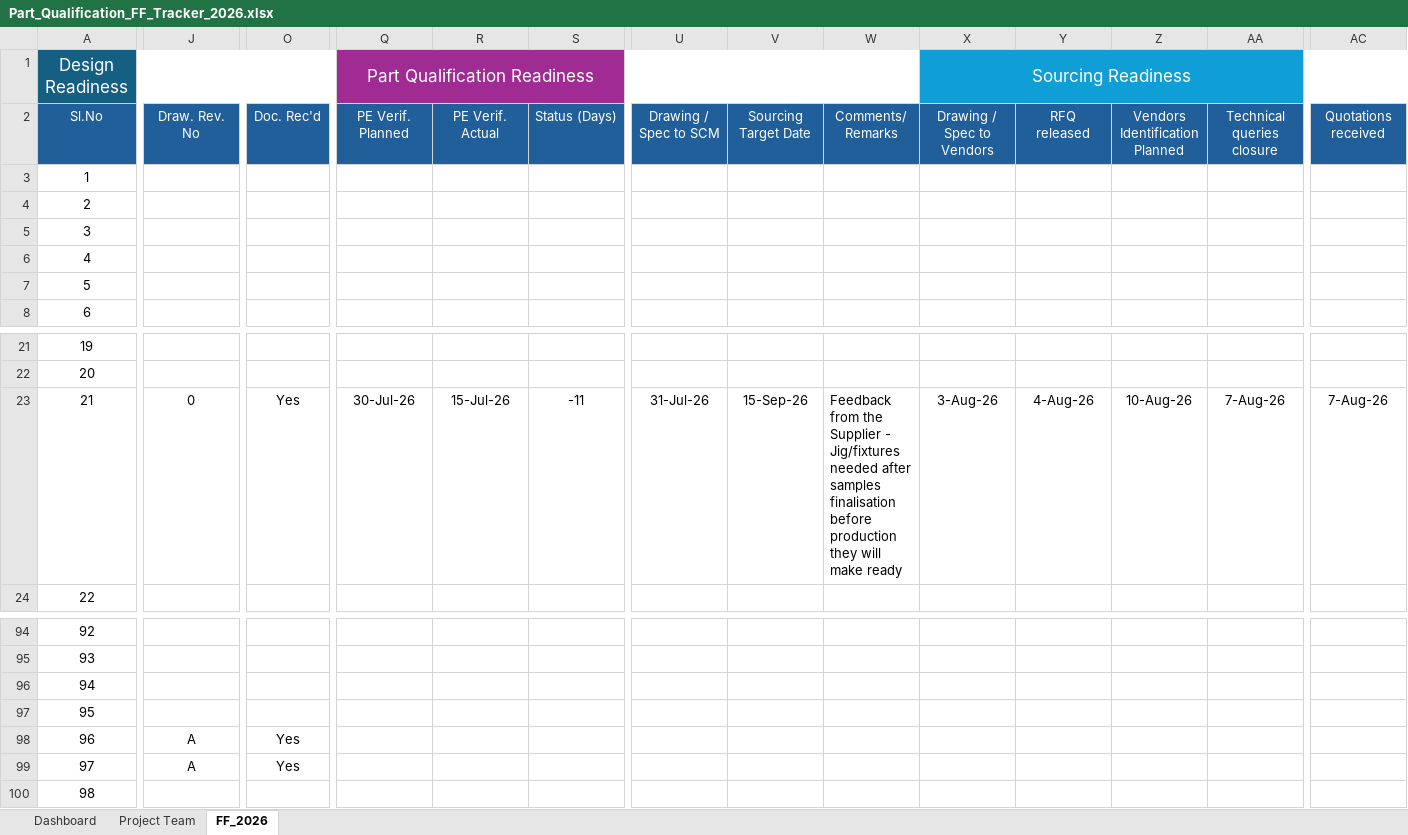
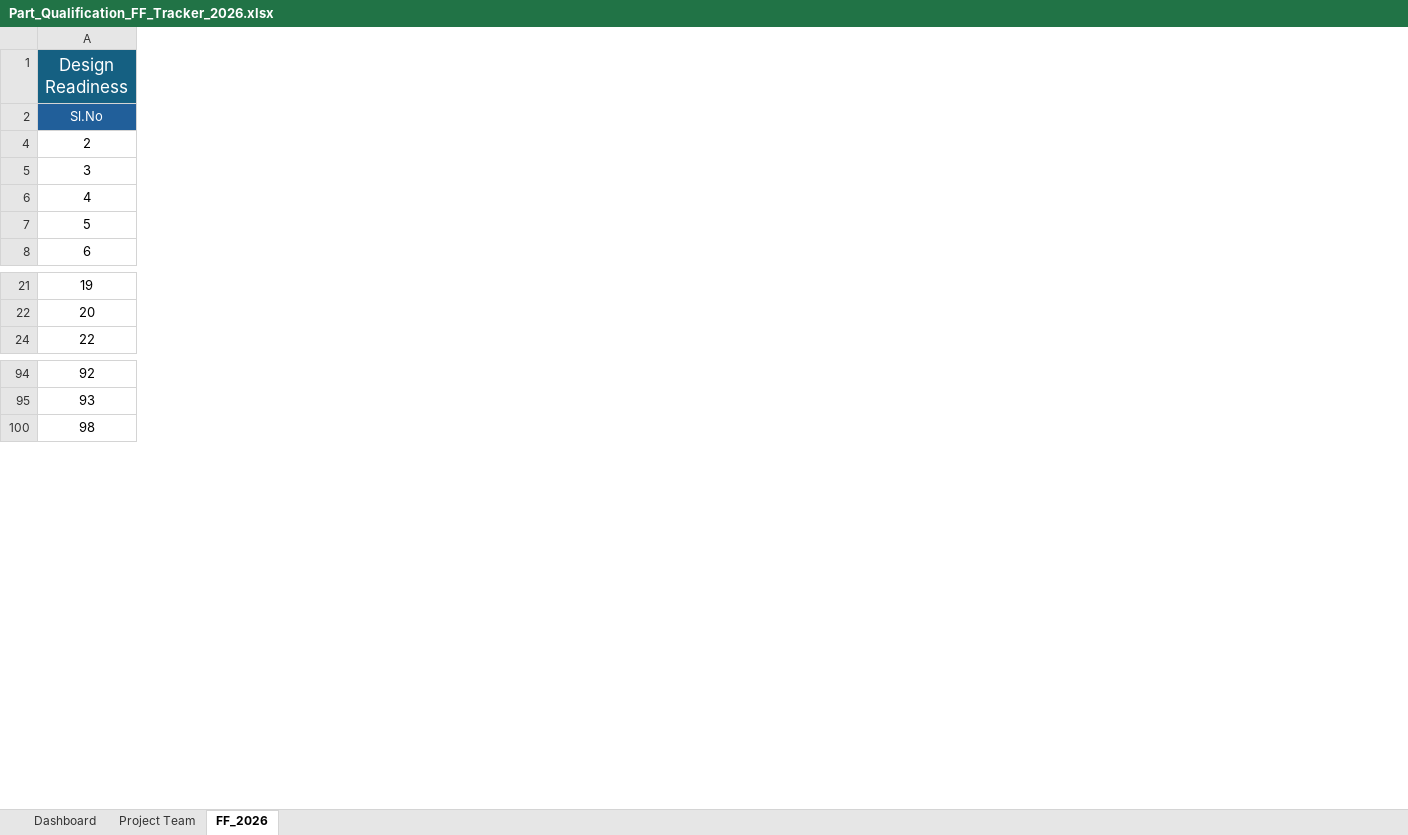
Before and after one commit to hari143a/VV_dashboard, an Excel workbook: excel files/Product engineer/Part_Qualification_FF_Tracker_2026.xlsx, sheet FF_2026, drawn as a sheet; only a part is shown, gaps mark what is left out; values as stored, in another font and other column widths than the file's, no borders; conditional formats not drawn; removed rows and columns are numbered as before the commit, all else as after; rows hold the shown columns only; the diff covers the shown part only; the diff names each change by its address in the sheet, - before the commit and + after, or states it on an @@ line.

```diff
--- a/excel files/Product engineer/Part_Qualification_FF_Tracker_2026.xlsx (sheet FF_2026)
+++ b/excel files/Product engineer/Part_Qualification_FF_Tracker_2026.xlsx (sheet FF_2026)
-column J, row 2: Draw. Rev. No
-column O, row 2: Doc. Rec'd
-column Q, rows 1-2: Part Qualification Readiness | PE Verif. Planned
-column R, row 2: PE Verif. Actual
-column S, row 2: Status (Days)
-column U, row 2: Drawing / Spec to SCM
-column V, row 2: Sourcing Target Date
-column W, row 2: Comments/ Remarks
-column X, rows 1-2: Sourcing Readiness | Drawing / Spec to Vendors
-column Y, row 2: RFQ released
-column Z, row 2: Vendors Identification Planned
-column AA, row 2: Technical queries closure
-column AC, row 2: Quotations received
-row 3: 1
-row 23: 21 | 0 | Yes | 30-Jul-26 | 15-Jul-26 | -11 | 31-Jul-26 | 15-Sep-26 | Feedback from the Supplier - Jig/fixtures needed after samples finalisation before production they will make ready | 3-Aug-26 | 4-Aug-26 | 10-Aug-26 | 7-Aug-26 | 7-Aug-26
-row 96: 94
-row 97: 95
-row 98: 96 | A | Yes
-row 99: 97 | A | Yes
```
Also changed, not shown: 28 removed rows, 22 added columns and 8 removed columns elsewhere in this sheet, sheet Dashboard, formulas that keep their value, hidden cells, charts or pictures, excel files/Verifications & validations/Products/Nursery_Feeder_Test_Cases.xlsx, excel files/Verifications & validations/Products/PM250_Max_Test_Cases.xlsx, 4 other files.
